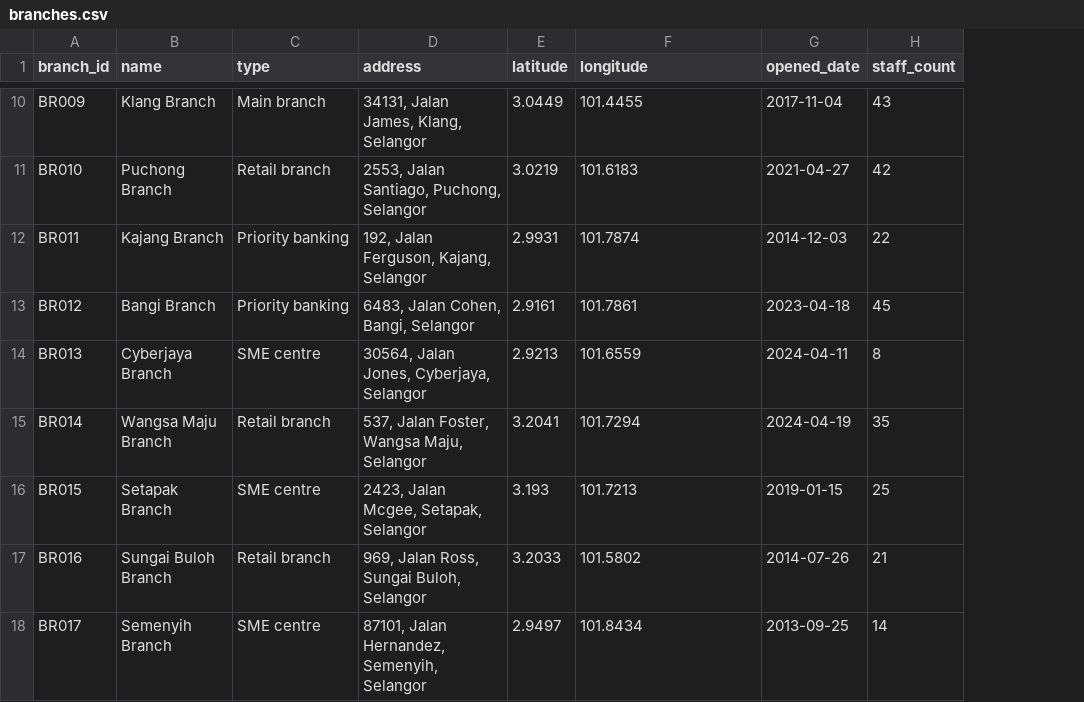
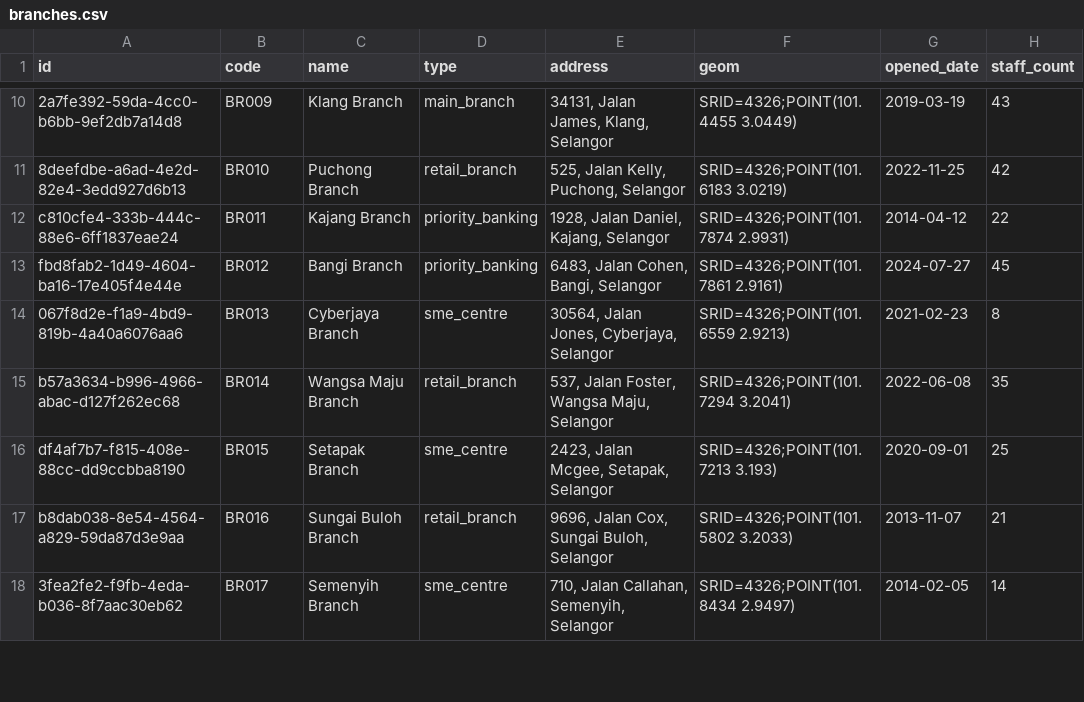
Before and after one commit to SafiahNadiah/geofinance, a CSV file: database/seed-data/output/branches.csv, drawn as a sheet; only a part is shown, gaps mark what is left out; removed rows and columns are numbered as before the commit, all else as after; the diff covers the shown part only; the diff names each change by its address in the sheet, - before the commit and + after, or states it on an @@ line.

```diff
--- a/database/seed-data/output/branches.csv
+++ b/database/seed-data/output/branches.csv
+column A (id), rows 10-18: 2a7fe392-59da-4cc0-b6bb-9ef2db7a14d8 | 8deefdbe-a6ad-4e2d-82e4-3edd927d6b13 | c810cfe4-333b-444c-88e6-6ff1837eae24 | fbd8fab2-1d49-4604-ba16-17e405f4e44e | 067f8d2e-f1a9-4bd9-819b-4a40a6076aa6 | b57a3634-b996-4966-abac-d127f262ec68 | df4af7b7-f815-408e-88cc-dd9ccbba8190 | b8dab038-8e54-4564-a829-59da87d3e9aa | 3fea2fe2-f9fb-4eda-b036-8f7aac30eb62
-column E (latitude), rows 10-18: 3.0449 | 3.0219 | 2.9931 | 2.9161 | 2.9213 | 3.2041 | 3.193 | 3.2033 | 2.9497
-B1: branch_id
+B1: code
-F1: longitude
+F1: geom
-D10 (type): Main branch
+D10 (type): main_branch
-F10 (geom): 101.4455
+F10 (geom): SRID=4326;POINT(101.4455 3.0449)
-G10 (opened_date): 2017-11-04
+G10 (opened_date): 2019-03-19
-D11 (type): Retail branch
+D11 (type): retail_branch
-E11 (address): 2553, Jalan Santiago, Puchong, Selangor
+E11 (address): 525, Jalan Kelly, Puchong, Selangor
-F11 (geom): 101.6183
+F11 (geom): SRID=4326;POINT(101.6183 3.0219)
-G11 (opened_date): 2021-04-27
+G11 (opened_date): 2022-11-25
-D12:D13 (type): Priority banking
+D12:D13 (type): priority_banking
-E12 (address): 192, Jalan Ferguson, Kajang, Selangor
+E12 (address): 1928, Jalan Daniel, Kajang, Selangor
-F12 (geom): 101.7874
+F12 (geom): SRID=4326;POINT(101.7874 2.9931)
-G12 (opened_date): 2014-12-03
+G12 (opened_date): 2014-04-12
-F13 (geom): 101.7861
+F13 (geom): SRID=4326;POINT(101.7861 2.9161)
-G13 (opened_date): 2023-04-18
+G13 (opened_date): 2024-07-27
-D14 (type): SME centre
+D14 (type): sme_centre
-F14 (geom): 101.6559
+F14 (geom): SRID=4326;POINT(101.6559 2.9213)
-G14 (opened_date): 2024-04-11
+G14 (opened_date): 2021-02-23
-D15 (type): Retail branch
+D15 (type): retail_branch
-F15 (geom): 101.7294
+F15 (geom): SRID=4326;POINT(101.7294 3.2041)
-G15 (opened_date): 2024-04-19
+G15 (opened_date): 2022-06-08
-D16 (type): SME centre
+D16 (type): sme_centre
-F16 (geom): 101.7213
+F16 (geom): SRID=4326;POINT(101.7213 3.193)
-G16 (opened_date): 2019-01-15
+G16 (opened_date): 2020-09-01
-D17 (type): Retail branch
+D17 (type): retail_branch
-E17 (address): 969, Jalan Ross, Sungai Buloh, Selangor
+E17 (address): 9696, Jalan Cox, Sungai Buloh, Selangor
-F17 (geom): 101.5802
+F17 (geom): SRID=4326;POINT(101.5802 3.2033)
-G17 (opened_date): 2014-07-26
+G17 (opened_date): 2013-11-07
-D18 (type): SME centre
+D18 (type): sme_centre
-E18 (address): 87101, Jalan Hernandez, Semenyih, Selangor
+E18 (address): 710, Jalan Callahan, Semenyih, Selangor
-F18 (geom): 101.8434
+F18 (geom): SRID=4326;POINT(101.8434 2.9497)
-G18 (opened_date): 2013-09-25
+G18 (opened_date): 2014-02-05
```
Also changed, not shown: 34 edited cells elsewhere in this file, 15 other files.
